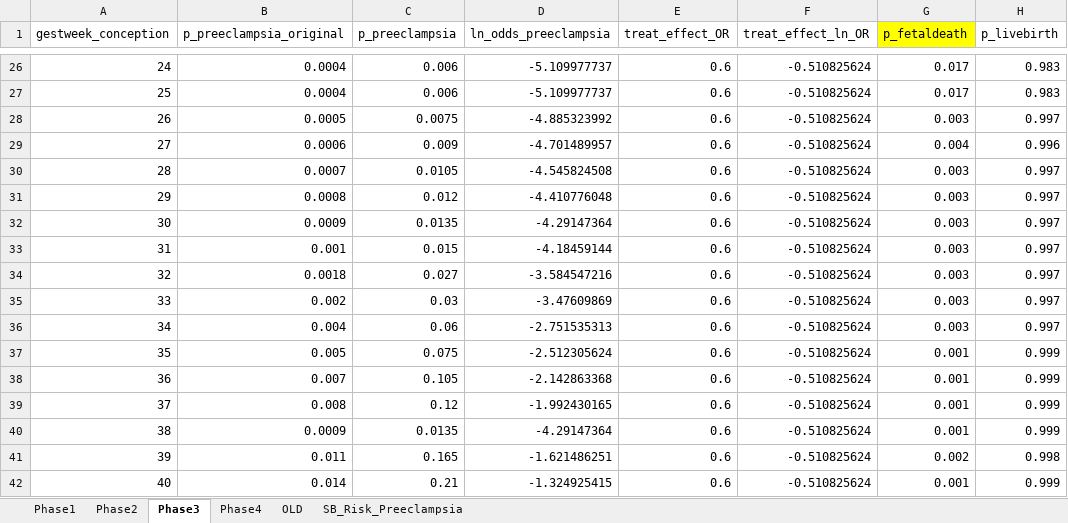
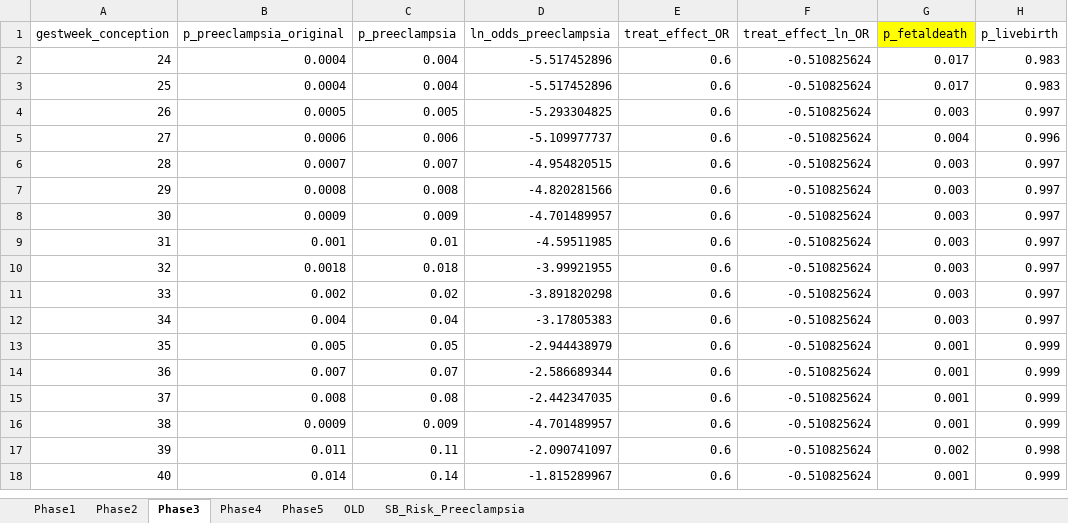
Before and after one commit to mwklose/epiverse, an Excel workbook: epiverse/data/Simulation parameters(1).xlsx, sheet Phase3, drawn as a sheet; only a part is shown, gaps mark what is left out; values as stored, in another font and other column widths than the file's, no borders; addresses are those after the commit; the diff covers the shown part only; the diff names each change by its address in the sheet, - before the commit and + after, or states it on an @@ line.

```diff
--- a/epiverse/data/Simulation parameters(1).xlsx (sheet Phase3)
+++ b/epiverse/data/Simulation parameters(1).xlsx (sheet Phase3)
+sheet tab: Phase5
-C2:C3 (p_preeclampsia): 0.006
+C2:C3 (p_preeclampsia): 0.004
-D2:D3 (ln_odds_preeclampsia): -5.109977737
+D2:D3 (ln_odds_preeclampsia): -5.517452896
-C4 (p_preeclampsia): 0.0075
+C4 (p_preeclampsia): 0.005
-D4 (ln_odds_preeclampsia): -4.885323992
+D4 (ln_odds_preeclampsia): -5.293304825
-C5 (p_preeclampsia): 0.009
+C5 (p_preeclampsia): 0.006
-D5 (ln_odds_preeclampsia): -4.701489957
+D5 (ln_odds_preeclampsia): -5.109977737
-C6 (p_preeclampsia): 0.0105
+C6 (p_preeclampsia): 0.007
-D6 (ln_odds_preeclampsia): -4.545824508
+D6 (ln_odds_preeclampsia): -4.954820515
-C7 (p_preeclampsia): 0.012
+C7 (p_preeclampsia): 0.008
-D7 (ln_odds_preeclampsia): -4.410776048
+D7 (ln_odds_preeclampsia): -4.820281566
-C8 (p_preeclampsia): 0.0135
+C8 (p_preeclampsia): 0.009
-D8 (ln_odds_preeclampsia): -4.29147364
+D8 (ln_odds_preeclampsia): -4.701489957
-C9 (p_preeclampsia): 0.015
+C9 (p_preeclampsia): 0.01
-D9 (ln_odds_preeclampsia): -4.18459144
+D9 (ln_odds_preeclampsia): -4.59511985
-C10 (p_preeclampsia): 0.027
+C10 (p_preeclampsia): 0.018
-D10 (ln_odds_preeclampsia): -3.584547216
+D10 (ln_odds_preeclampsia): -3.99921955
-C11 (p_preeclampsia): 0.03
+C11 (p_preeclampsia): 0.02
-D11 (ln_odds_preeclampsia): -3.47609869
+D11 (ln_odds_preeclampsia): -3.891820298
-C12 (p_preeclampsia): 0.06
+C12 (p_preeclampsia): 0.04
-D12 (ln_odds_preeclampsia): -2.751535313
+D12 (ln_odds_preeclampsia): -3.17805383
-C13 (p_preeclampsia): 0.075
+C13 (p_preeclampsia): 0.05
-D13 (ln_odds_preeclampsia): -2.512305624
+D13 (ln_odds_preeclampsia): -2.944438979
-C14 (p_preeclampsia): 0.105
+C14 (p_preeclampsia): 0.07
-D14 (ln_odds_preeclampsia): -2.142863368
+D14 (ln_odds_preeclampsia): -2.586689344
-C15 (p_preeclampsia): 0.12
+C15 (p_preeclampsia): 0.08
-D15 (ln_odds_preeclampsia): -1.992430165
+D15 (ln_odds_preeclampsia): -2.442347035
-C16 (p_preeclampsia): 0.0135
+C16 (p_preeclampsia): 0.009
-D16 (ln_odds_preeclampsia): -4.29147364
+D16 (ln_odds_preeclampsia): -4.701489957
-C17 (p_preeclampsia): 0.165
+C17 (p_preeclampsia): 0.11
-D17 (ln_odds_preeclampsia): -1.621486251
+D17 (ln_odds_preeclampsia): -2.090741097
-C18 (p_preeclampsia): 0.21
+C18 (p_preeclampsia): 0.14
-D18 (ln_odds_preeclampsia): -1.324925415
+D18 (ln_odds_preeclampsia): -1.815289967
```
Also changed, not shown: 24 removed rows elsewhere in this sheet, sheet Phase2, sheet Phase1, sheet Phase4, formulas that keep their value, epiverse/data/Prostatic.xlsx, 53 other files.
